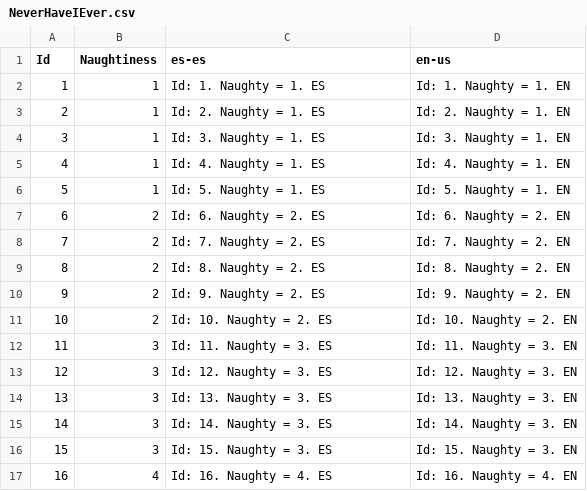
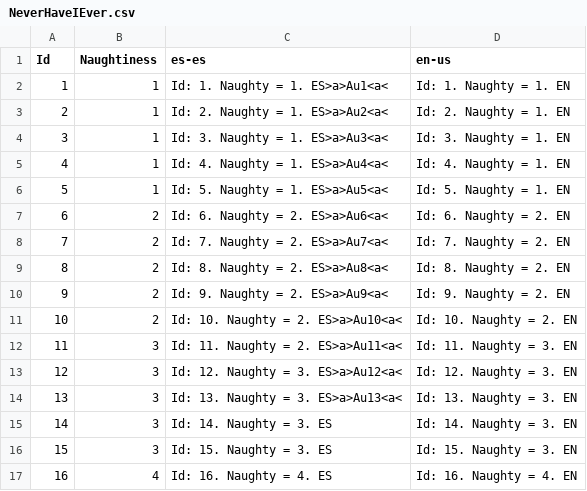
Before and after one commit to guplem/DrinkAndPlay, a CSV file: DrinkAndPlay/Assets/_General/Resources/NeverHaveIEver.csv, drawn as a sheet; only a part is shown.

```diff
--- a/DrinkAndPlay/Assets/_General/Resources/NeverHaveIEver.csv
+++ b/DrinkAndPlay/Assets/_General/Resources/NeverHaveIEver.csv
@@ -1,15 +1,15 @@
 Id,Naughtiness,es-es,en-us
-1,1,Id: 1. Naughty = 1. ES,Id: 1. Naughty = 1. EN
-2,1,Id: 2. Naughty = 1. ES,Id: 2. Naughty = 1. EN
-3,1,Id: 3. Naughty = 1. ES,Id: 3. Naughty = 1. EN
-4,1,Id: 4. Naughty = 1. ES,Id: 4. Naughty = 1. EN
-5,1,Id: 5. Naughty = 1. ES,Id: 5. Naughty = 1. EN
-6,2,Id: 6. Naughty = 2. ES,Id: 6. Naughty = 2. EN
-7,2,Id: 7. Naughty = 2. ES,Id: 7. Naughty = 2. EN
-8,2,Id: 8. Naughty = 2. ES,Id: 8. Naughty = 2. EN
-9,2,Id: 9. Naughty = 2. ES,Id: 9. Naughty = 2. EN
-10,2,Id: 10. Naughty = 2. ES,Id: 10. Naughty = 2. EN
-11,3,Id: 11. Naughty = 3. ES,Id: 11. Naughty = 3. EN
-12,3,Id: 12. Naughty = 3. ES,Id: 12. Naughty = 3. EN
-13,3,Id: 13. Naughty = 3. ES,Id: 13. Naughty = 3. EN
+1,1,Id: 1. Naughty = 1. ES>a>Au1<a<,Id: 1. Naughty = 1. EN
+2,1,Id: 2. Naughty = 1. ES>a>Au2<a<,Id: 2. Naughty = 1. EN
+3,1,Id: 3. Naughty = 1. ES>a>Au3<a<,Id: 3. Naughty = 1. EN
+4,1,Id: 4. Naughty = 1. ES>a>Au4<a<,Id: 4. Naughty = 1. EN
+5,1,Id: 5. Naughty = 1. ES>a>Au5<a<,Id: 5. Naughty = 1. EN
+6,2,Id: 6. Naughty = 2. ES>a>Au6<a<,Id: 6. Naughty = 2. EN
+7,2,Id: 7. Naughty = 2. ES>a>Au7<a<,Id: 7. Naughty = 2. EN
+8,2,Id: 8. Naughty = 2. ES>a>Au8<a<,Id: 8. Naughty = 2. EN
+9,2,Id: 9. Naughty = 2. ES>a>Au9<a<,Id: 9. Naughty = 2. EN
+10,2,Id: 10. Naughty = 2. ES>a>Au10<a<,Id: 10. Naughty = 2. EN
+11,3,Id: 11. Naughty = 2. ES>a>Au11<a<,Id: 11. Naughty = 3. EN
+12,3,Id: 12. Naughty = 3. ES>a>Au12<a<,Id: 12. Naughty = 3. EN
+13,3,Id: 13. Naughty = 3. ES>a>Au13<a<,Id: 13. Naughty = 3. EN
 14,3,Id: 14. Naughty = 3. ES,Id: 14. Naughty = 3. EN
```
Also changed, not shown: 3 other files.
